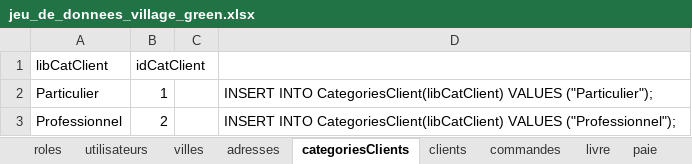
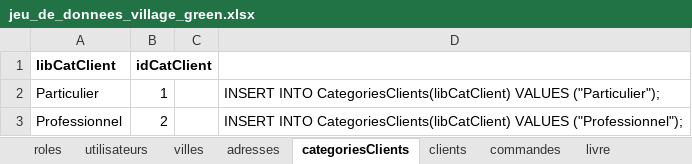
Before and after one commit to Yoan15/CDA22-23_yoan, an Excel workbook: Fil_Rouge/jeu_de_donnees/jeu_de_donnees_village_green.xlsx, sheet categoriesClients, drawn as a sheet; values as stored, in another font and other column widths than the file's, no borders; the diff names each change by its address in the sheet, - before the commit and + after, or states it on an @@ line.

```diff
--- a/Fil_Rouge/jeu_de_donnees/jeu_de_donnees_village_green.xlsx (sheet categoriesClients)
+++ b/Fil_Rouge/jeu_de_donnees/jeu_de_donnees_village_green.xlsx (sheet categoriesClients)
-A1:B1 bold: off
+A1:B1 bold: on
-D2: INSERT INTO CategoriesClient(libCatClient) VALUES ("Particulier");
+D2: INSERT INTO CategoriesClients(libCatClient) VALUES ("Particulier");
-D3: INSERT INTO CategoriesClient(libCatClient) VALUES ("Professionnel");
+D3: INSERT INTO CategoriesClients(libCatClient) VALUES ("Professionnel");
```
Also changed, not shown: sheet produits, sheet commandes, sheet paie, sheet livre, sheet contient, sheet rubriques, 5 more sheets, other sheet tabs, 4 other files.
